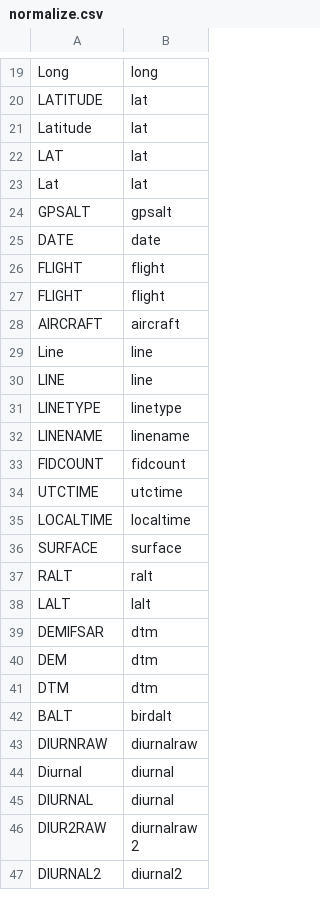
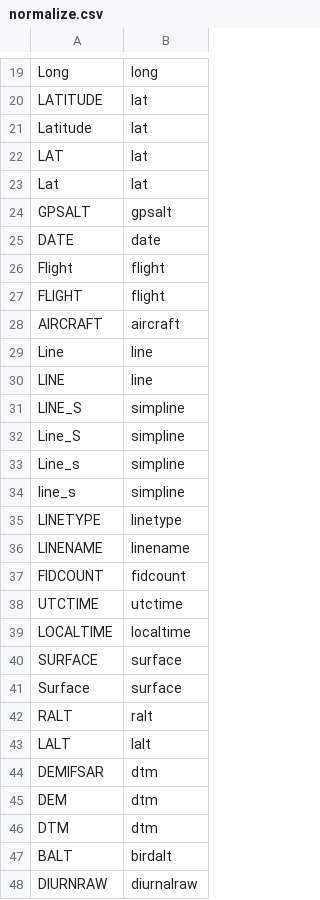
Before and after one commit to SagebrushGeoTools/OM_tools_to_support_AirMagTools, a CSV file: magproc/normalize.csv, drawn as a sheet; only a part is shown, gaps mark what is left out; the shorter side is filled out with more unchanged rows.

```diff
--- a/magproc/normalize.csv
+++ b/magproc/normalize.csv
@@ -25,3 +25,3 @@ GPSALT,gpsalt
 DATE,date
-FLIGHT,flight
+Flight,flight
 FLIGHT,flight
@@ -30,2 +30,6 @@ Line,line
 LINE,line
+LINE_S,simpline
+Line_S,simpline
+Line_s,simpline
+line_s,simpline
 LINETYPE,linetype
@@ -36,2 +40,3 @@ LOCALTIME,localtime
 SURFACE,surface
+Surface,surface
 RALT,ralt
```
Also changed, not shown: 2 other files.
